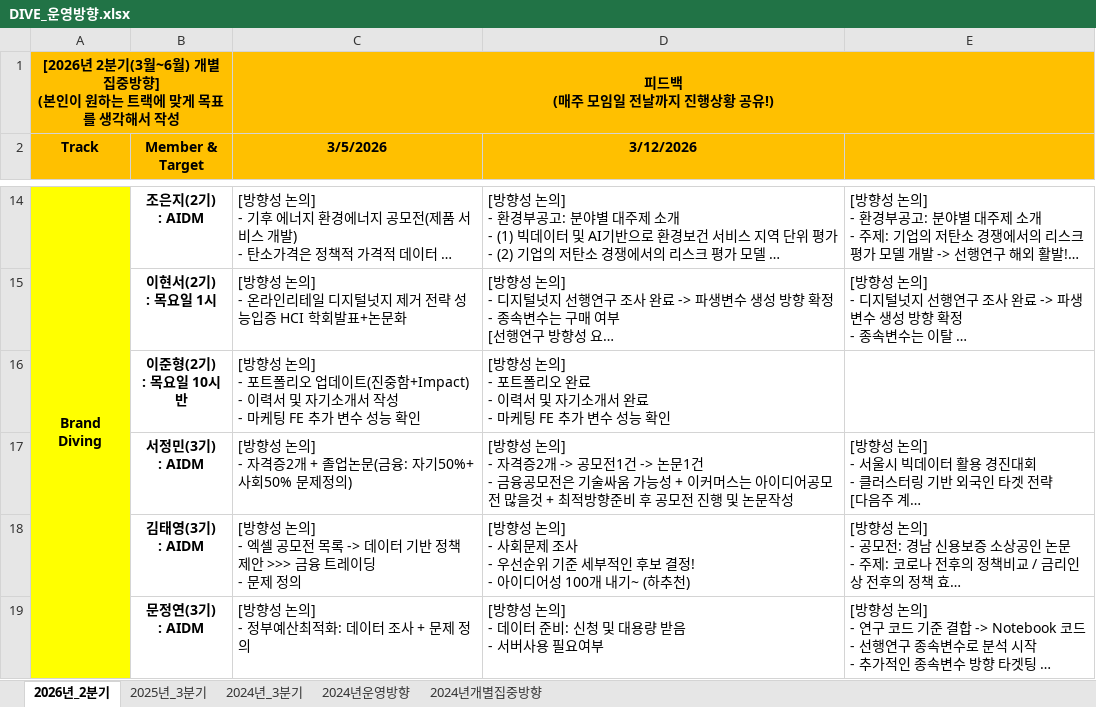
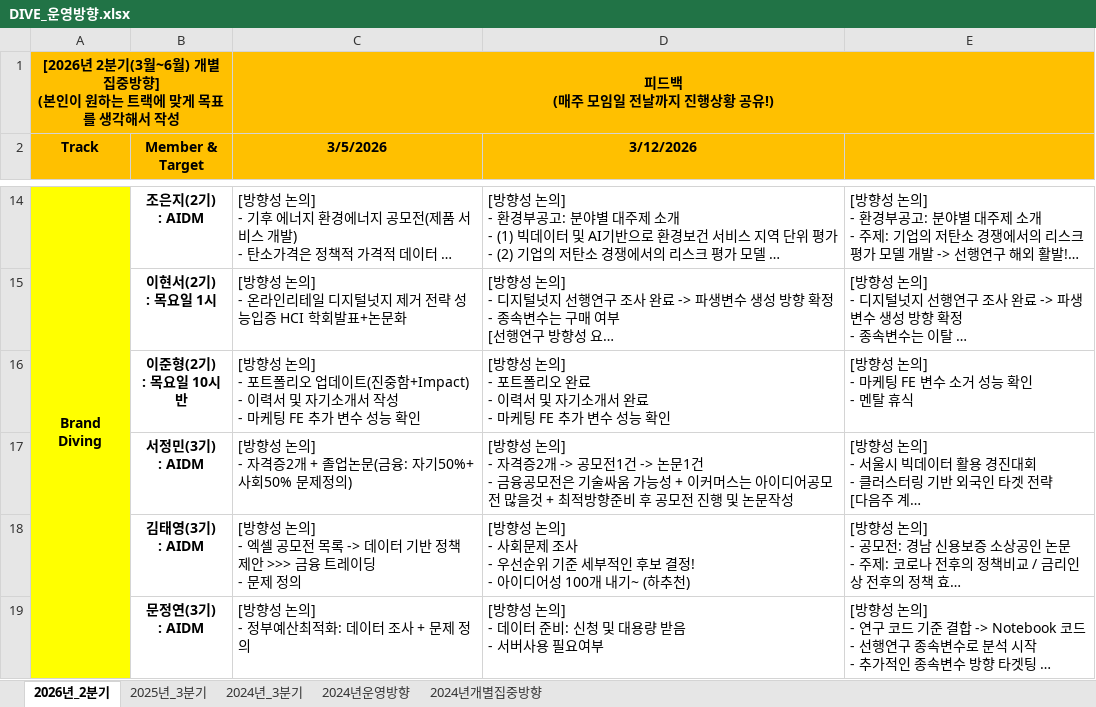
Before and after one commit to nibeahc/DIVE-Research, an Excel workbook: [Document]/소개운영자료/DIVE_운영방향.xlsx, sheet 2026년_2분기, drawn as a sheet; only a part is shown, gaps mark what is left out; long unchanged cells end in …; values as stored, in another font and other column widths than the file's, no borders; ↵ is a line break in a cell; the diff names each change by its address in the sheet, - before the commit and + after, or states it on an @@ line.

Commit message:
no message

```diff
--- a/[Document]/소개운영자료/DIVE_운영방향.xlsx (sheet 2026년_2분기)
+++ b/[Document]/소개운영자료/DIVE_운영방향.xlsx (sheet 2026년_2분기)
-E16: (empty)
+E16: [방향성 논의] ↵ - 마케팅 FE 변수 소거 성능 확인 ↵ - 멘탈 휴식
```
